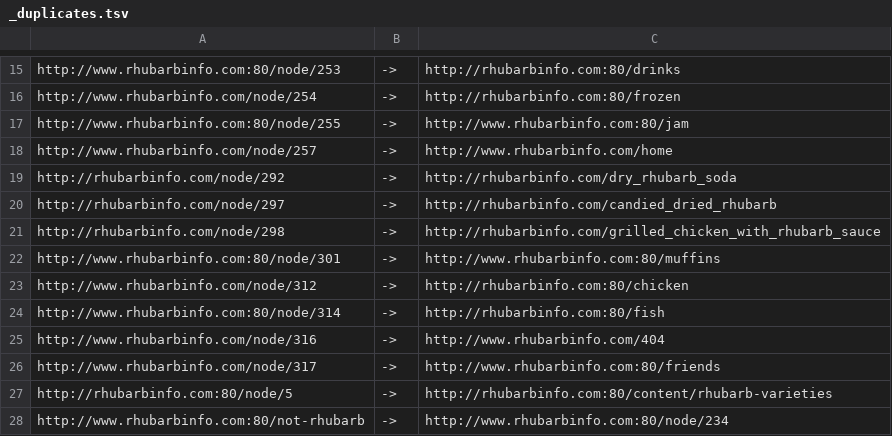
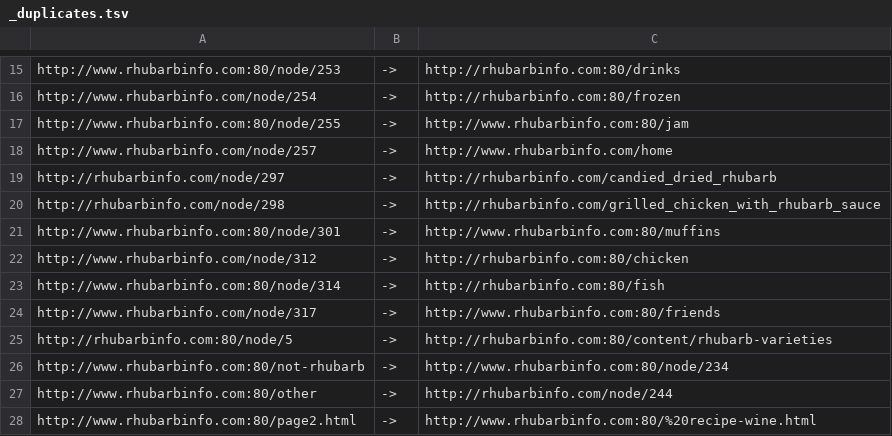
Before and after one commit to maphew/rhubarb, a TSV file: content/_duplicates.tsv, drawn as a sheet; only a part is shown, gaps mark what is left out; the shorter side is filled out with more unchanged rows.

```diff
--- a/content/_duplicates.tsv
+++ b/content/_duplicates.tsv
@@ -18,3 +18,2 @@ http://www.rhubarbinfo.com:80/node/255	->	http://www.rhubarbinfo.com:80/jam
 http://www.rhubarbinfo.com/node/257	->	http://www.rhubarbinfo.com/home
-http://rhubarbinfo.com/node/292	->	http://rhubarbinfo.com/dry_rhubarb_soda
 http://rhubarbinfo.com/node/297	->	http://rhubarbinfo.com/candied_dried_rhubarb
@@ -24,3 +23,2 @@ http://www.rhubarbinfo.com/node/312	->	http://rhubarbinfo.com:80/chicken
 http://www.rhubarbinfo.com:80/node/314	->	http://rhubarbinfo.com:80/fish
-http://www.rhubarbinfo.com/node/316	->	http://www.rhubarbinfo.com/404
 http://www.rhubarbinfo.com/node/317	->	http://www.rhubarbinfo.com:80/friends
```
Also changed, not shown: content/_external_images.tsv, 6 other files.
